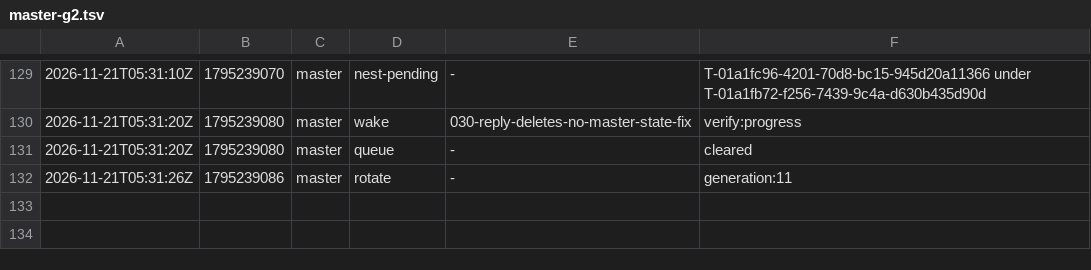
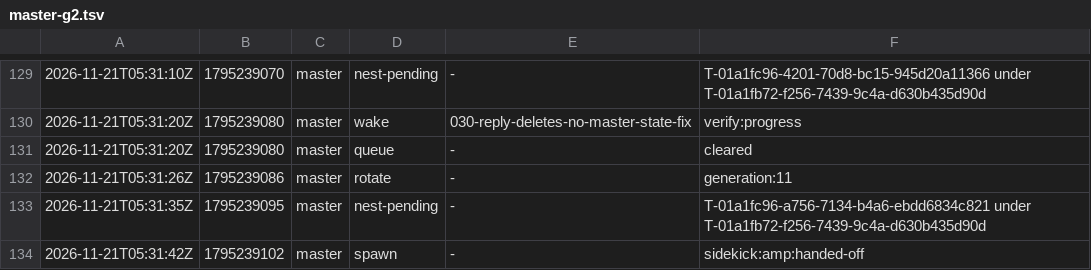
Before and after one commit to br1anchen/open-pstack, a TSV file: events/master-g2.tsv, drawn as a sheet; only a part is shown, gaps mark what is left out; the diff names each change by its address in the sheet, - before the commit and + after, or states it on an @@ line.

Commit message:
kitchen: master publishes 2 files
Co-authored-by: Brian Chen <brianchen8990@gmail.com>

```diff
--- a/events/master-g2.tsv
+++ b/events/master-g2.tsv
+row 133: 2026-11-21T05:31:35Z | 1795239095 | master | nest-pending | - | T-01a1fc96-a756-7134-b4a6-ebdd6834c821 under T-01a1fb72-f256-7439-9c4a-d630b435d90d
+row 134: 2026-11-21T05:31:42Z | 1795239102 | master | spawn | - | sidekick:amp:handed-off
```
Also changed, not shown: nest-pending.tsv.
